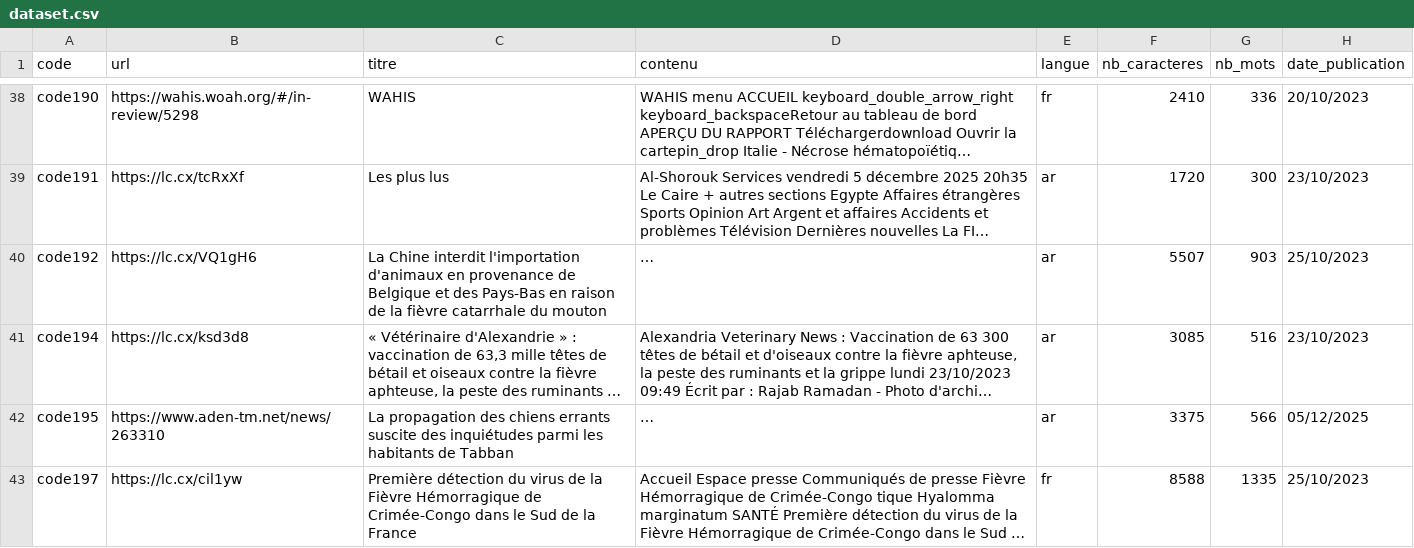
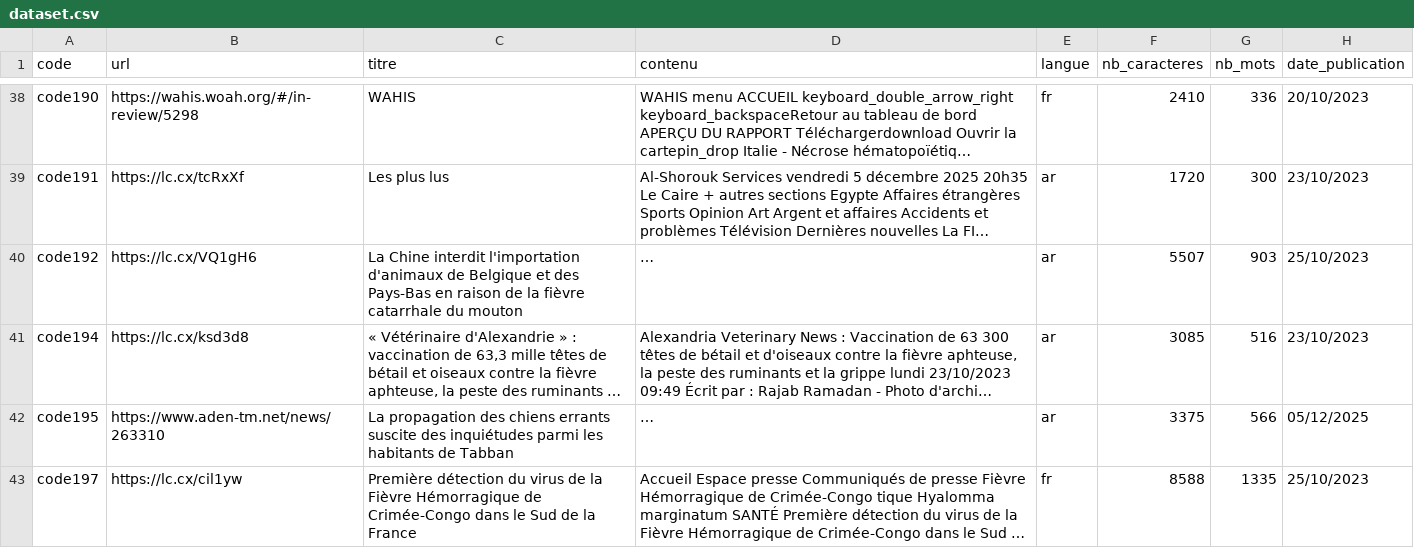
Before and after one commit to raniamaamer/Maladies-Animales, a CSV file: data/output/dataset.csv, drawn as a sheet; only a part is shown, gaps mark what is left out; long unchanged cells end in …; the diff names each change by its address in the sheet, - before the commit and + after, or states it on an @@ line.

```diff
--- a/data/output/dataset.csv
+++ b/data/output/dataset.csv
-C40 (titre): …l'importation d'animaux en provenance de Belgique…
+C40 (titre): …l'importation d'animaux de Belgique…
```
Also changed, not shown: data/output/dataset_traduit.csv, data/output/donnees_normalisees.csv, 1 other file.
